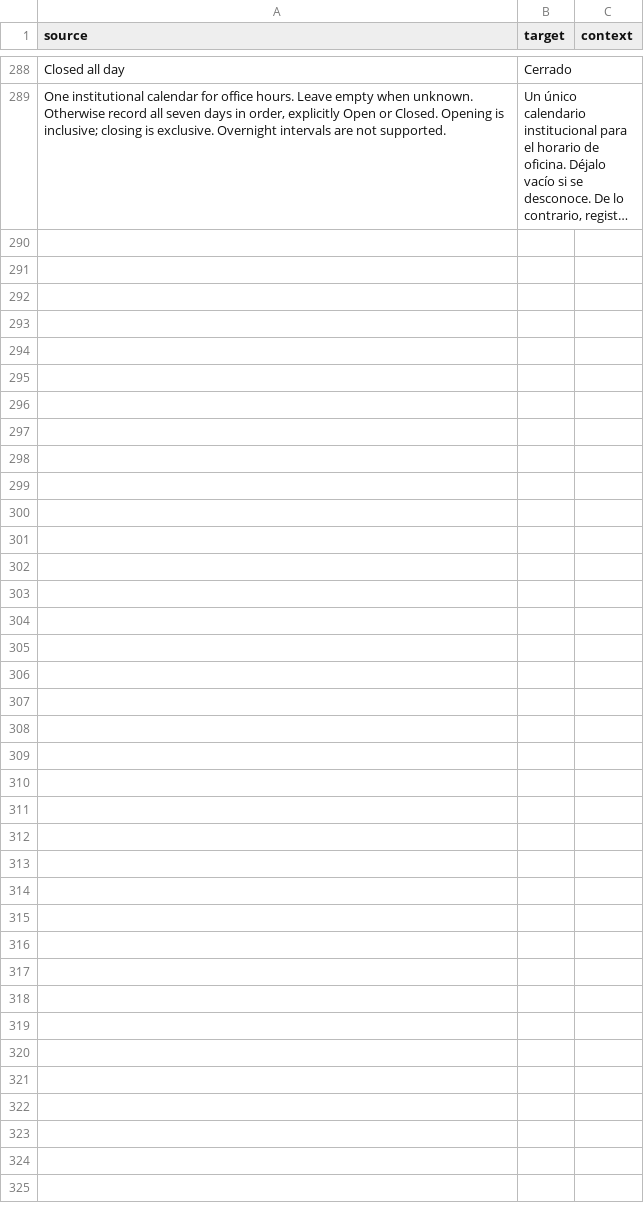
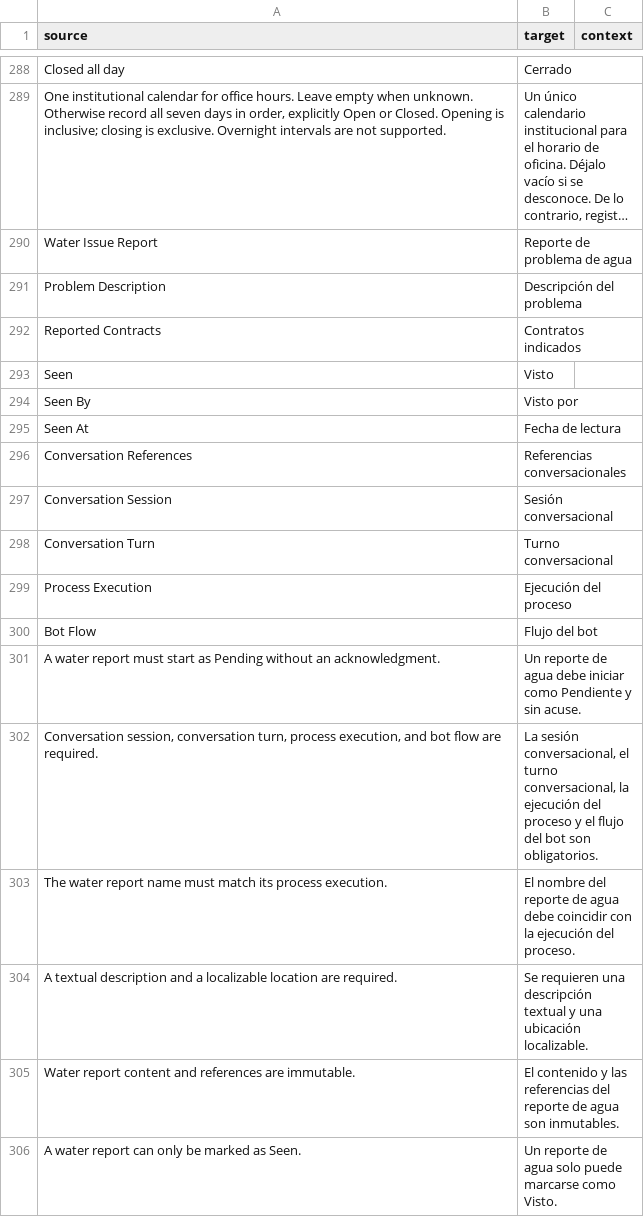
Before and after one commit to edalca/qota, a CSV file: qota/translations/es.csv, drawn as a sheet; only a part is shown, gaps mark what is left out; long unchanged cells end in …; the diff names each change by its address in the sheet, - before the commit and + after, or states it on an @@ line.

Commit message:
feat(qota): add water issue reports and remove obsolete readers

```diff
--- a/qota/translations/es.csv
+++ b/qota/translations/es.csv
+row 290: Water Issue Report | Reporte de problema de agua
+row 291: Problem Description | Descripción del problema
+row 292: Reported Contracts | Contratos indicados
+row 293: Seen | Visto
+row 294: Seen By | Visto por
+row 295: Seen At | Fecha de lectura
+row 296: Conversation References | Referencias conversacionales
+row 297: Conversation Session | Sesión conversacional
+row 298: Conversation Turn | Turno conversacional
+row 299: Process Execution | Ejecución del proceso
+row 300: Bot Flow | Flujo del bot
+row 301: A water report must start as Pending without an acknowledgment. | Un reporte de agua debe iniciar como Pendiente y sin acuse.
+row 302: Conversation session, conversation turn, process execution, and bot flow are required. | La sesión conversacional, el turno conversacional, la ejecución del proceso y el flujo del bot son obligatorios.
+row 303: The water report name must match its process execution. | El nombre del reporte de agua debe coincidir con la ejecución del proceso.
+row 304: A textual description and a localizable location are required. | Se requieren una descripción textual y una ubicación localizable.
+row 305: Water report content and references are immutable. | El contenido y las referencias del reporte de agua son inmutables.
+row 306: A water report can only be marked as Seen. | Un reporte de agua solo puede marcarse como Visto.
```
Also changed, not shown: 18 other files.
